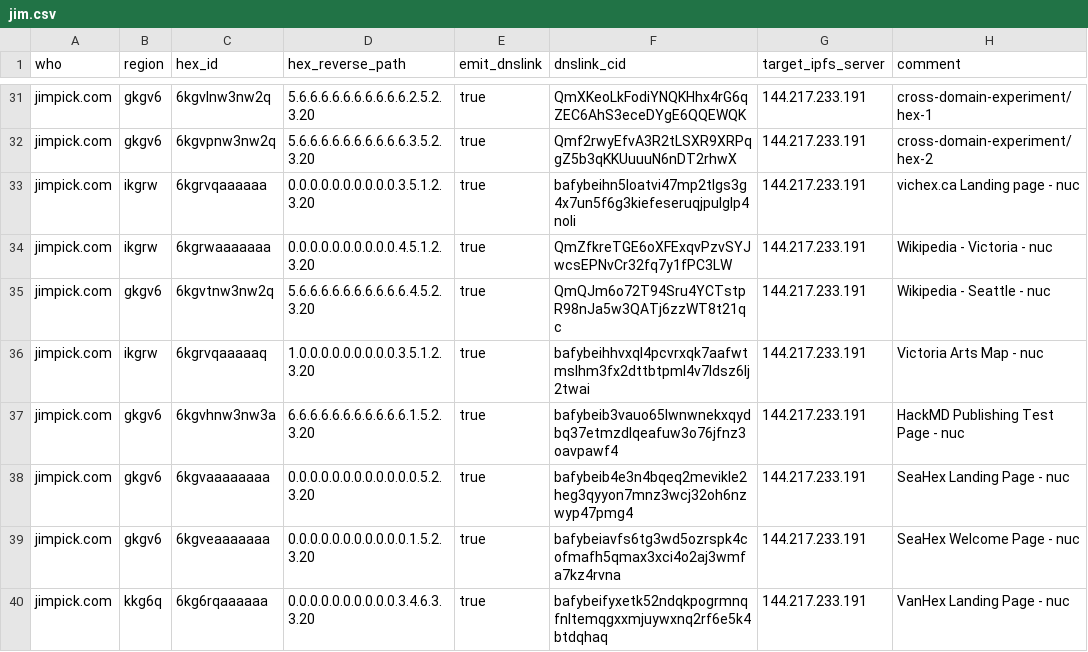
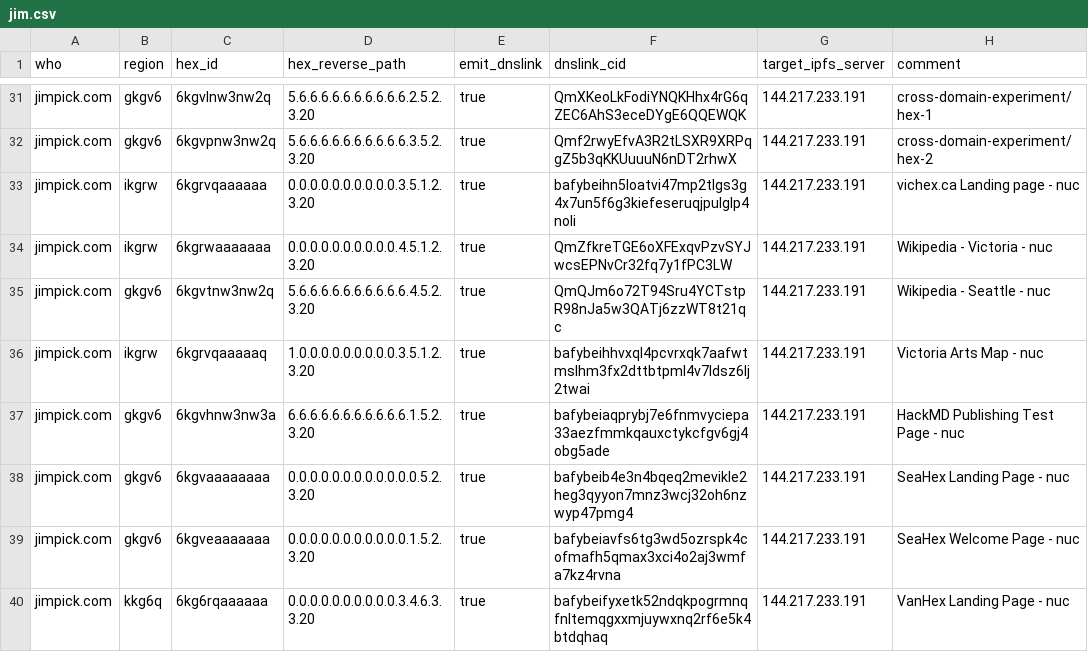
Before and after one commit to hexcamp/hexcamp-coredns-sites, a CSV file: jim.csv, drawn as a sheet; only a part is shown, gaps mark what is left out.

Commit message:
Updated from hackmd-updater

```diff
--- a/jim.csv
+++ b/jim.csv
@@ -36,3 +36,3 @@ jimpick.com,gkgv6,6kgvtnw3nw2q,5.6.6.6.6.6.6.6.6.6.6.4.5.2.3.20,true,QmQJm6o72T9
 jimpick.com,ikgrw,6kgrvqaaaaaq,1.0.0.0.0.0.0.0.0.0.3.5.1.2.3.20,true,bafybeihhvxql4pcvrxqk7aafwtmslhm3fx2dttbtpml4v7ldsz6lj2twai,144.217.233.191,Victoria Arts Map - nuc
-jimpick.com,gkgv6,6kgvhnw3nw3a,6.6.6.6.6.6.6.6.6.6.6.1.5.2.3.20,true,bafybeib3vauo65lwnwnekxqydbq37etmzdlqeafuw3o76jfnz3oavpawf4,144.217.233.191,HackMD Publishing Test Page - nuc
+jimpick.com,gkgv6,6kgvhnw3nw3a,6.6.6.6.6.6.6.6.6.6.6.1.5.2.3.20,true,bafybeiaqprybj7e6fnmvyciepa33aezfmmkqauxctykcfgv6gj4obg5ade,144.217.233.191,HackMD Publishing Test Page - nuc
 jimpick.com,gkgv6,6kgvaaaaaaaa,0.0.0.0.0.0.0.0.0.0.0.0.5.2.3.20,true,bafybeib4e3n4bqeq2mevikle2heg3qyyon7mnz3wcj32oh6nzwyp47pmg4,144.217.233.191,SeaHex Landing Page - nuc
```
